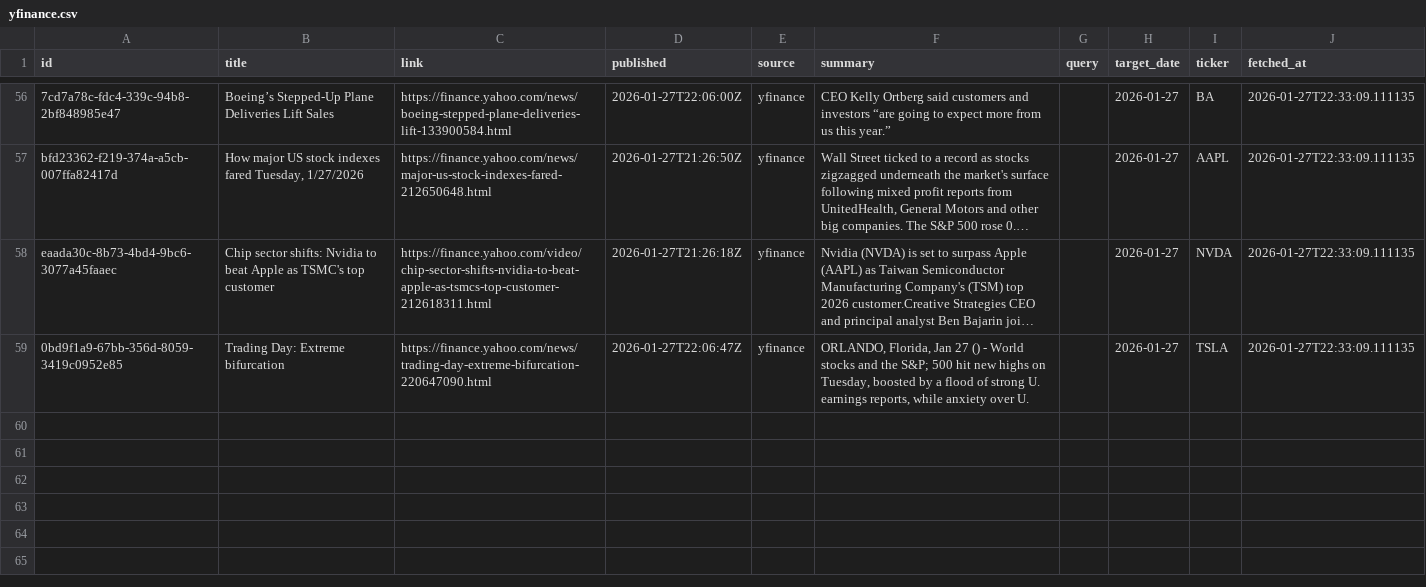
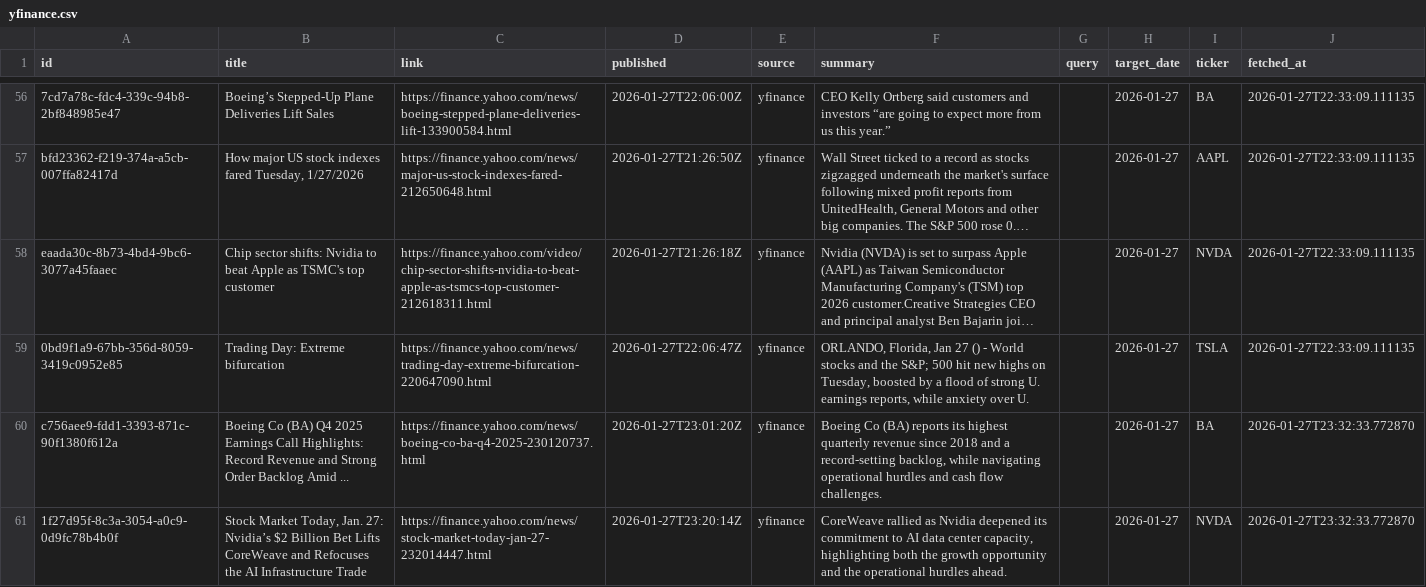
Before and after one commit to jahnavi-maddhuri/bny-ai-risk-management, a CSV file: data/2026-01-27/raw/yfinance.csv, drawn as a sheet; only a part is shown, gaps mark what is left out; long unchanged cells end in …; the diff names each change by its address in the sheet, - before the commit and + after, or states it on an @@ line.

```diff
--- a/data/2026-01-27/raw/yfinance.csv
+++ b/data/2026-01-27/raw/yfinance.csv
+row 60: c756aee9-fdd1-3393-871c-90f1380f612a | Boeing Co (BA) Q4 2025 Earnings Call Highlights: Record Revenue and Strong Order Backlog Amid ... | https://finance.yahoo.com/news/boeing-co-ba-q4-2025-230120737.html | 2026-01-27T23:01:20Z | yfinance | Boeing Co (BA) reports its highest quarterly revenue since 2018 and a record-setting backlog, while navigating operational hurdles and cash flow challenges. |  | 2026-01-27 | BA | 2026-01-27T23:32:33.772870
+row 61: 1f27d95f-8c3a-3054-a0c9-0d9fc78b4b0f | Stock Market Today, Jan. 27: Nvidia’s $2 Billion Bet Lifts CoreWeave and Refocuses the AI Infrastructure Trade | https://finance.yahoo.com/news/stock-market-today-jan-27-232014447.html | 2026-01-27T23:20:14Z | yfinance | CoreWeave rallied as Nvidia deepened its commitment to AI data center capacity, highlighting both the growth opportunity and the operational hurdles ahead. |  | 2026-01-27 | NVDA | 2026-01-27T23:32:33.772870
```
